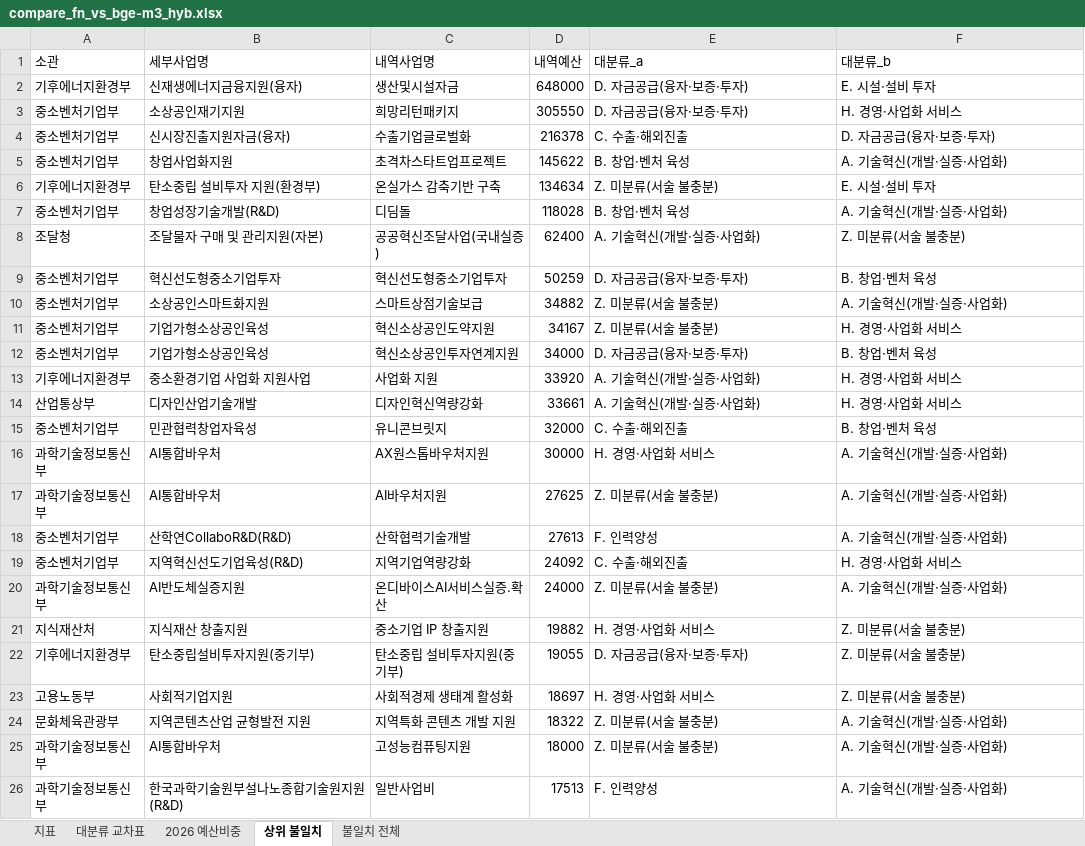
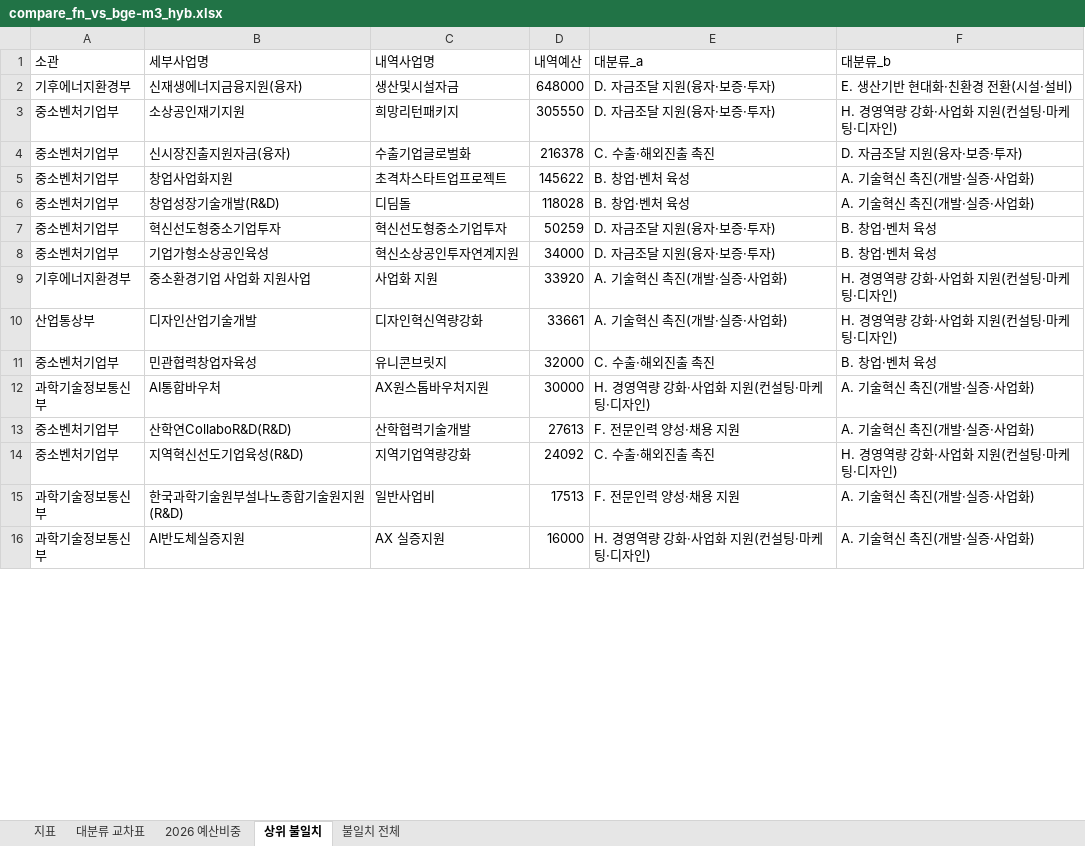
Before and after one commit to kosievalteam/kosi_evalteam, an Excel workbook: analysis/output_bge-m3/compare_fn_vs_bge-m3_hyb.xlsx, sheet 상위 불일치, drawn as a sheet; only a part is shown; values as stored, in another font and other column widths than the file's, no borders; removed rows and columns are numbered as before the commit, all else as after; the diff covers the shown part only; the diff names each change by its address in the sheet, - before the commit and + after, or states it on an @@ line.

```diff
--- a/analysis/output_bge-m3/compare_fn_vs_bge-m3_hyb.xlsx (sheet 상위 불일치)
+++ b/analysis/output_bge-m3/compare_fn_vs_bge-m3_hyb.xlsx (sheet 상위 불일치)
-E2:E3 (대분류_a): D. 자금공급(융자·보증·투자)
+E2:E3 (대분류_a): D. 자금조달 지원(융자·보증·투자)
-F2 (대분류_b): E. 시설·설비 투자
+F2 (대분류_b): E. 생산기반 현대화·친환경 전환(시설·설비)
-F3 (대분류_b): H. 경영·사업화 서비스
+F3 (대분류_b): H. 경영역량 강화·사업화 지원(컨설팅·마케팅·디자인)
-E4 (대분류_a): C. 수출·해외진출
+E4 (대분류_a): C. 수출·해외진출 촉진
-F4 (대분류_b): D. 자금공급(융자·보증·투자)
+F4 (대분류_b): D. 자금조달 지원(융자·보증·투자)
-F5 (대분류_b): A. 기술혁신(개발·실증·사업화)
+F5 (대분류_b): A. 기술혁신 촉진(개발·실증·사업화)
-row 6: 기후에너지환경부 | 탄소중립 설비투자 지원(환경부) | 온실가스 감축기반 구축 | 134634 | Z. 미분류(서술 불충분) | E. 시설·설비 투자
-F6 (대분류_b): A. 기술혁신(개발·실증·사업화)
+F6 (대분류_b): A. 기술혁신 촉진(개발·실증·사업화)
-row 8: 조달청 | 조달물자 구매 및 관리지원(자본) | 공공혁신조달사업(국내실증) | 62400 | A. 기술혁신(개발·실증·사업화) | Z. 미분류(서술 불충분)
-E7 (대분류_a): D. 자금공급(융자·보증·투자)
+E7 (대분류_a): D. 자금조달 지원(융자·보증·투자)
-row 10: 중소벤처기업부 | 소상공인스마트화지원 | 스마트상점기술보급 | 34882 | Z. 미분류(서술 불충분) | A. 기술혁신(개발·실증·사업화)
-row 11: 중소벤처기업부 | 기업가형소상공인육성 | 혁신소상공인도약지원 | 34167 | Z. 미분류(서술 불충분) | H. 경영·사업화 서비스
-E8 (대분류_a): D. 자금공급(융자·보증·투자)
+E8 (대분류_a): D. 자금조달 지원(융자·보증·투자)
-E9:E10 (대분류_a): A. 기술혁신(개발·실증·사업화)
+E9:E10 (대분류_a): A. 기술혁신 촉진(개발·실증·사업화)
-F9:F10 (대분류_b): H. 경영·사업화 서비스
+F9:F10 (대분류_b): H. 경영역량 강화·사업화 지원(컨설팅·마케팅·디자인)
-E11 (대분류_a): C. 수출·해외진출
+E11 (대분류_a): C. 수출·해외진출 촉진
-E12 (대분류_a): H. 경영·사업화 서비스
+E12 (대분류_a): H. 경영역량 강화·사업화 지원(컨설팅·마케팅·디자인)
-F12 (대분류_b): A. 기술혁신(개발·실증·사업화)
+F12 (대분류_b): A. 기술혁신 촉진(개발·실증·사업화)
-row 17: 과학기술정보통신부 | AI통합바우처 | AI바우처지원 | 27625 | Z. 미분류(서술 불충분) | A. 기술혁신(개발·실증·사업화)
-E13 (대분류_a): F. 인력양성
+E13 (대분류_a): F. 전문인력 양성·채용 지원
-F13 (대분류_b): A. 기술혁신(개발·실증·사업화)
+F13 (대분류_b): A. 기술혁신 촉진(개발·실증·사업화)
-E14 (대분류_a): C. 수출·해외진출
+E14 (대분류_a): C. 수출·해외진출 촉진
-F14 (대분류_b): H. 경영·사업화 서비스
+F14 (대분류_b): H. 경영역량 강화·사업화 지원(컨설팅·마케팅·디자인)
-row 20: 과학기술정보통신부 | AI반도체실증지원 | 온디바이스AI서비스실증.확산 | 24000 | Z. 미분류(서술 불충분) | A. 기술혁신(개발·실증·사업화)
-row 21: 지식재산처 | 지식재산 창출지원 | 중소기업 IP 창출지원 | 19882 | H. 경영·사업화 서비스 | Z. 미분류(서술 불충분)
-row 22: 기후에너지환경부 | 탄소중립설비투자지원(중기부) | 탄소중립 설비투자지원(중기부) | 19055 | D. 자금공급(융자·보증·투자) | Z. 미분류(서술 불충분)
-row 23: 고용노동부 | 사회적기업지원 | 사회적경제 생태계 활성화 | 18697 | H. 경영·사업화 서비스 | Z. 미분류(서술 불충분)
-row 24: 문화체육관광부 | 지역콘텐츠산업 균형발전 지원 | 지역특화 콘텐츠 개발 지원 | 18322 | Z. 미분류(서술 불충분) | A. 기술혁신(개발·실증·사업화)
-row 25: 과학기술정보통신부 | AI통합바우처 | 고성능컴퓨팅지원 | 18000 | Z. 미분류(서술 불충분) | A. 기술혁신(개발·실증·사업화)
-E15 (대분류_a): F. 인력양성
+E15 (대분류_a): F. 전문인력 양성·채용 지원
-F15 (대분류_b): A. 기술혁신(개발·실증·사업화)
+F15 (대분류_b): A. 기술혁신 촉진(개발·실증·사업화)
+row 16: 과학기술정보통신부 | AI반도체실증지원 | AX 실증지원 | 16000 | H. 경영역량 강화·사업화 지원(컨설팅·마케팅·디자인) | A. 기술혁신 촉진(개발·실증·사업화)
```
Also changed, not shown: 10 added rows elsewhere in this sheet, sheet 불일치 전체, sheet 2026 예산비중, sheet 대분류 교차표, 35 other files.
